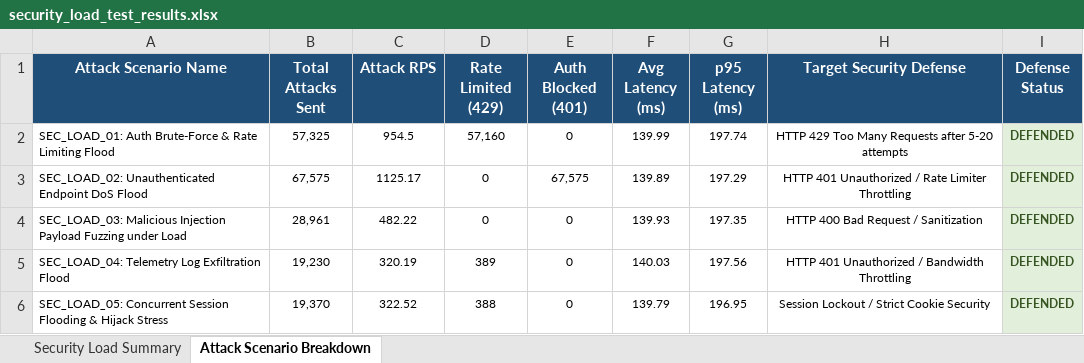
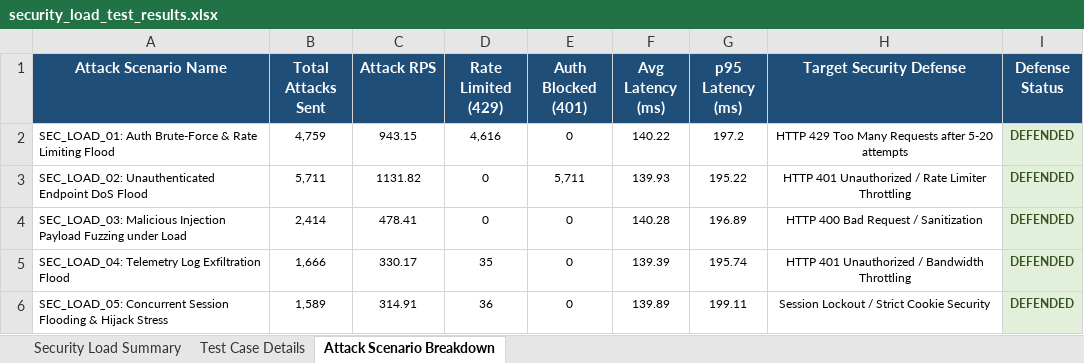
Before and after one commit to Chaitu72888/SOC, an Excel workbook: security-load-tests/security_load_test_results.xlsx, sheet Attack Scenario Breakdown, drawn as a sheet; values as stored, in another font and other column widths than the file's, no borders; the diff names each change by its address in the sheet, - before the commit and + after, or states it on an @@ line.

```diff
--- a/security-load-tests/security_load_test_results.xlsx (sheet Attack Scenario Breakdown)
+++ b/security-load-tests/security_load_test_results.xlsx (sheet Attack Scenario Breakdown)
+sheet tab: Test Case Details
-B2 (Total Attacks Sent): 57,325
+B2 (Total Attacks Sent): 4,759
-C2 (Attack RPS): 954.5
+C2 (Attack RPS): 943.15
-D2 (Rate Limited (429)): 57,160
+D2 (Rate Limited (429)): 4,616
-F2 (Avg Latency (ms)): 139.99
+F2 (Avg Latency (ms)): 140.22
-G2 (p95 Latency (ms)): 197.74
+G2 (p95 Latency (ms)): 197.2
-B3 (Total Attacks Sent): 67,575
+B3 (Total Attacks Sent): 5,711
-C3 (Attack RPS): 1125.17
+C3 (Attack RPS): 1131.82
-E3 (Auth Blocked (401)): 67,575
+E3 (Auth Blocked (401)): 5,711
-F3 (Avg Latency (ms)): 139.89
+F3 (Avg Latency (ms)): 139.93
-G3 (p95 Latency (ms)): 197.29
+G3 (p95 Latency (ms)): 195.22
-B4 (Total Attacks Sent): 28,961
+B4 (Total Attacks Sent): 2,414
-C4 (Attack RPS): 482.22
+C4 (Attack RPS): 478.41
-F4 (Avg Latency (ms)): 139.93
+F4 (Avg Latency (ms)): 140.28
-G4 (p95 Latency (ms)): 197.35
+G4 (p95 Latency (ms)): 196.89
-B5 (Total Attacks Sent): 19,230
+B5 (Total Attacks Sent): 1,666
-C5 (Attack RPS): 320.19
+C5 (Attack RPS): 330.17
-D5 (Rate Limited (429)): 389
+D5 (Rate Limited (429)): 35
-F5 (Avg Latency (ms)): 140.03
+F5 (Avg Latency (ms)): 139.39
-G5 (p95 Latency (ms)): 197.56
+G5 (p95 Latency (ms)): 195.74
-B6 (Total Attacks Sent): 19,370
+B6 (Total Attacks Sent): 1,589
-C6 (Attack RPS): 322.52
+C6 (Attack RPS): 314.91
-D6 (Rate Limited (429)): 388
+D6 (Rate Limited (429)): 36
-F6 (Avg Latency (ms)): 139.79
+F6 (Avg Latency (ms)): 139.89
-G6 (p95 Latency (ms)): 196.95
+G6 (p95 Latency (ms)): 199.11
```
Also changed, not shown: sheet Security Load Summary, load-tests/load_test_results.xlsx, 7 other files.
